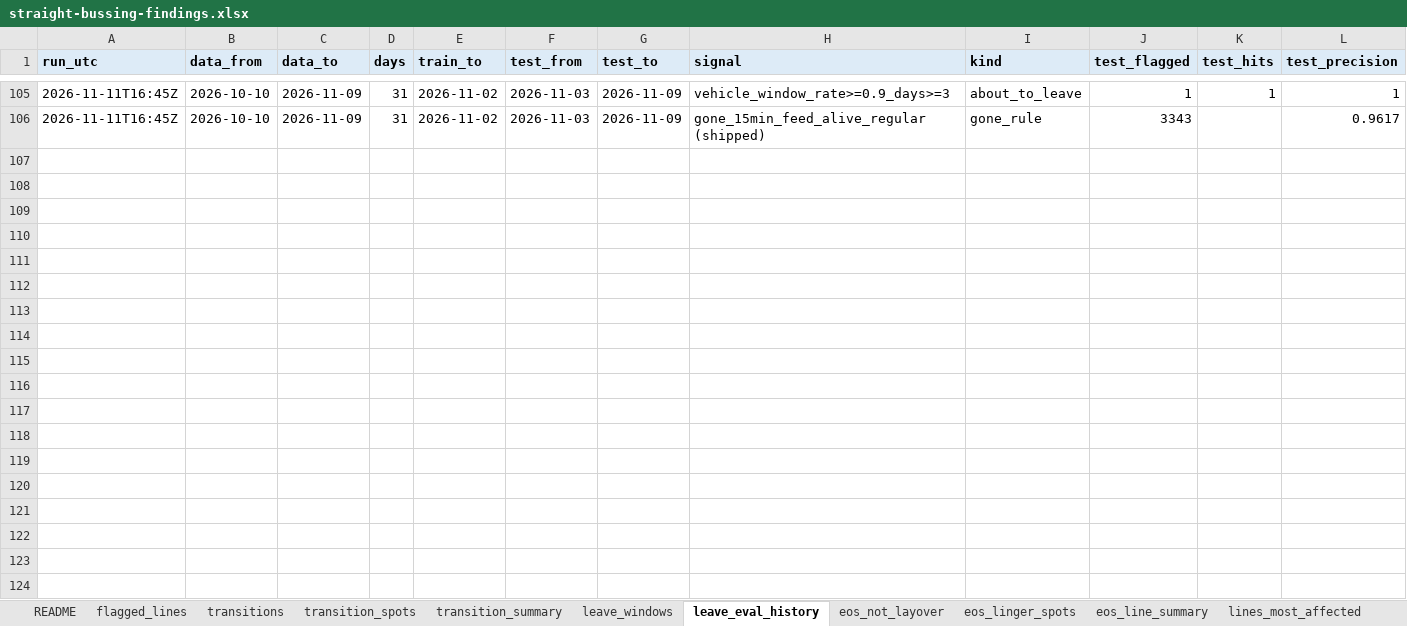
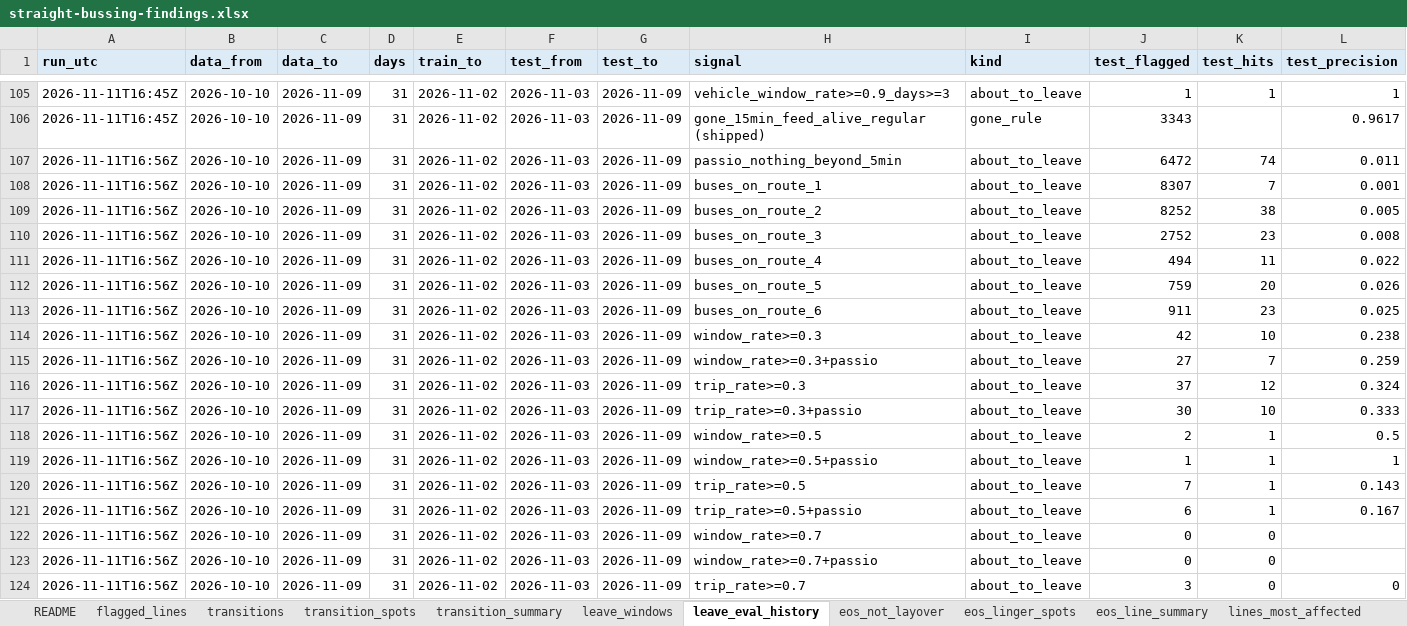
Before and after one commit to blobberus/straight-bussing-data, an Excel workbook: findings/straight-bussing-findings.xlsx, sheet leave_eval_history, drawn as a sheet; only a part is shown, gaps mark what is left out; values as stored, in another font and other column widths than the file's, no borders; rows hold the shown columns only; the diff covers the shown part only; the diff names each change by its address in the sheet, - before the commit and + after, or states it on an @@ line.

```diff
--- a/findings/straight-bussing-findings.xlsx (sheet leave_eval_history)
+++ b/findings/straight-bussing-findings.xlsx (sheet leave_eval_history)
+row 107: 2026-11-11T16:56Z | 2026-10-10 | 2026-11-09 | 31 | 2026-11-02 | 2026-11-03 | 2026-11-09 | passio_nothing_beyond_5min | about_to_leave | 6472 | 74 | 0.011
+row 108: 2026-11-11T16:56Z | 2026-10-10 | 2026-11-09 | 31 | 2026-11-02 | 2026-11-03 | 2026-11-09 | buses_on_route_1 | about_to_leave | 8307 | 7 | 0.001
+row 109: 2026-11-11T16:56Z | 2026-10-10 | 2026-11-09 | 31 | 2026-11-02 | 2026-11-03 | 2026-11-09 | buses_on_route_2 | about_to_leave | 8252 | 38 | 0.005
+row 110: 2026-11-11T16:56Z | 2026-10-10 | 2026-11-09 | 31 | 2026-11-02 | 2026-11-03 | 2026-11-09 | buses_on_route_3 | about_to_leave | 2752 | 23 | 0.008
+row 111: 2026-11-11T16:56Z | 2026-10-10 | 2026-11-09 | 31 | 2026-11-02 | 2026-11-03 | 2026-11-09 | buses_on_route_4 | about_to_leave | 494 | 11 | 0.022
+row 112: 2026-11-11T16:56Z | 2026-10-10 | 2026-11-09 | 31 | 2026-11-02 | 2026-11-03 | 2026-11-09 | buses_on_route_5 | about_to_leave | 759 | 20 | 0.026
+row 113: 2026-11-11T16:56Z | 2026-10-10 | 2026-11-09 | 31 | 2026-11-02 | 2026-11-03 | 2026-11-09 | buses_on_route_6 | about_to_leave | 911 | 23 | 0.025
+row 114: 2026-11-11T16:56Z | 2026-10-10 | 2026-11-09 | 31 | 2026-11-02 | 2026-11-03 | 2026-11-09 | window_rate>=0.3 | about_to_leave | 42 | 10 | 0.238
+row 115: 2026-11-11T16:56Z | 2026-10-10 | 2026-11-09 | 31 | 2026-11-02 | 2026-11-03 | 2026-11-09 | window_rate>=0.3+passio | about_to_leave | 27 | 7 | 0.259
+row 116: 2026-11-11T16:56Z | 2026-10-10 | 2026-11-09 | 31 | 2026-11-02 | 2026-11-03 | 2026-11-09 | trip_rate>=0.3 | about_to_leave | 37 | 12 | 0.324
+row 117: 2026-11-11T16:56Z | 2026-10-10 | 2026-11-09 | 31 | 2026-11-02 | 2026-11-03 | 2026-11-09 | trip_rate>=0.3+passio | about_to_leave | 30 | 10 | 0.333
+row 118: 2026-11-11T16:56Z | 2026-10-10 | 2026-11-09 | 31 | 2026-11-02 | 2026-11-03 | 2026-11-09 | window_rate>=0.5 | about_to_leave | 2 | 1 | 0.5
+row 119: 2026-11-11T16:56Z | 2026-10-10 | 2026-11-09 | 31 | 2026-11-02 | 2026-11-03 | 2026-11-09 | window_rate>=0.5+passio | about_to_leave | 1 | 1 | 1
+row 120: 2026-11-11T16:56Z | 2026-10-10 | 2026-11-09 | 31 | 2026-11-02 | 2026-11-03 | 2026-11-09 | trip_rate>=0.5 | about_to_leave | 7 | 1 | 0.143
+row 121: 2026-11-11T16:56Z | 2026-10-10 | 2026-11-09 | 31 | 2026-11-02 | 2026-11-03 | 2026-11-09 | trip_rate>=0.5+passio | about_to_leave | 6 | 1 | 0.167
+row 122: 2026-11-11T16:56Z | 2026-10-10 | 2026-11-09 | 31 | 2026-11-02 | 2026-11-03 | 2026-11-09 | window_rate>=0.7 | about_to_leave | 0 | 0
+row 123: 2026-11-11T16:56Z | 2026-10-10 | 2026-11-09 | 31 | 2026-11-02 | 2026-11-03 | 2026-11-09 | window_rate>=0.7+passio | about_to_leave | 0 | 0
+row 124: 2026-11-11T16:56Z | 2026-10-10 | 2026-11-09 | 31 | 2026-11-02 | 2026-11-03 | 2026-11-09 | trip_rate>=0.7 | about_to_leave | 3 | 0 | 0
```
Also changed, not shown: 8 added rows elsewhere in this sheet, sheet flagged_lines, sheet README, 8 other files.
